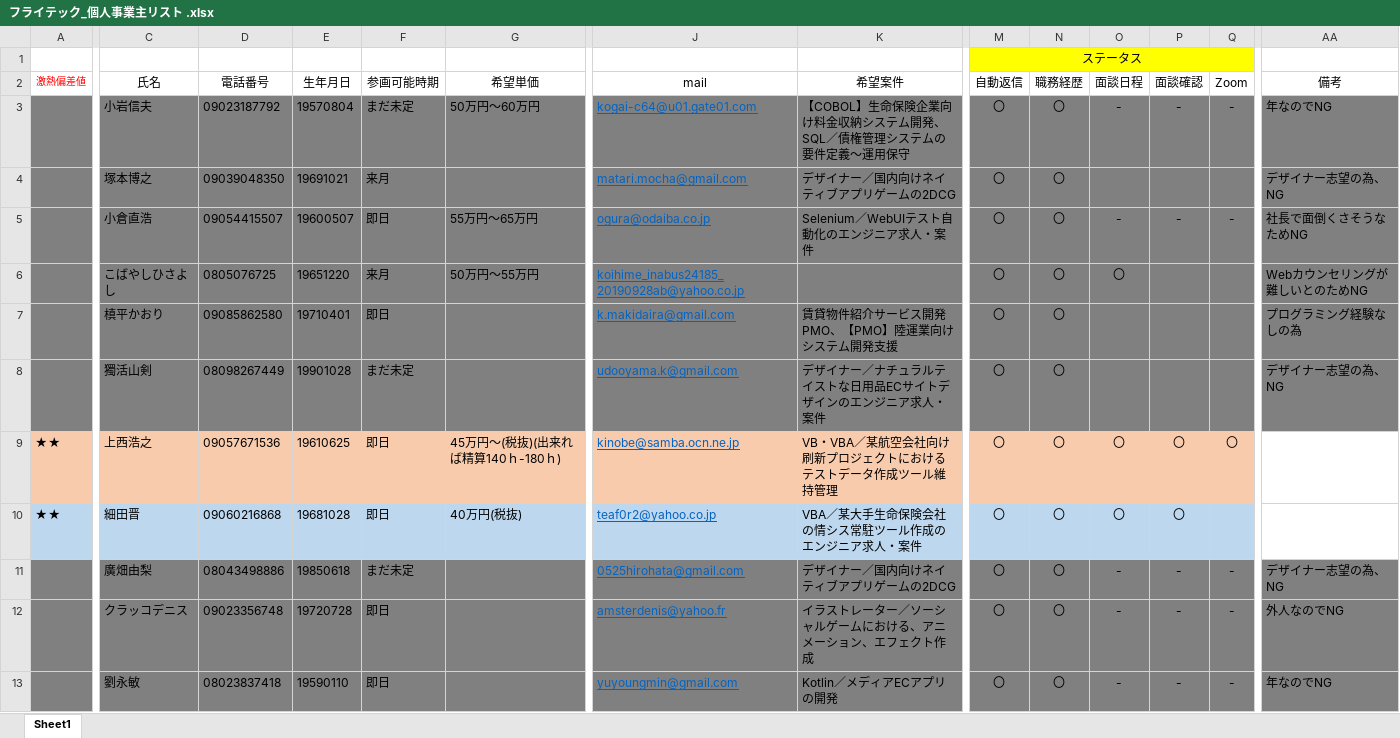
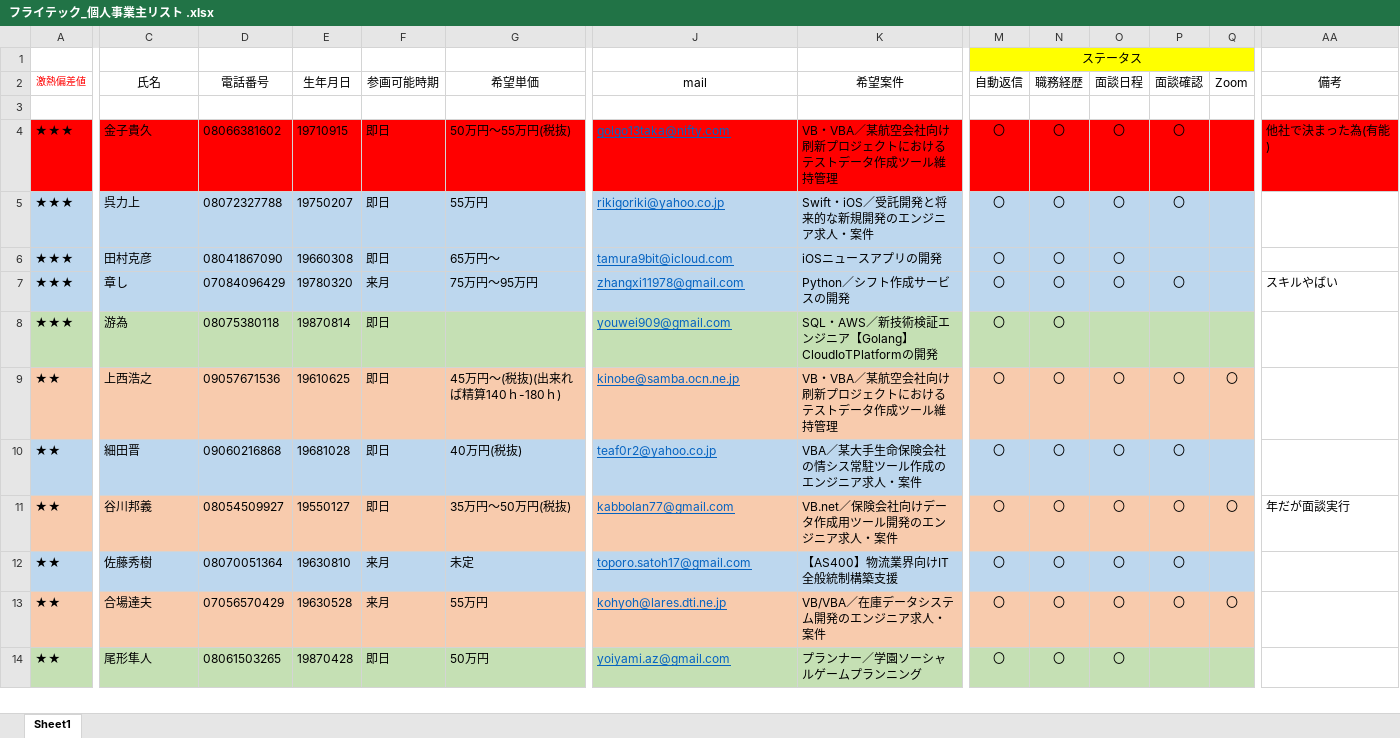
Before and after one commit to soshi16/demo2, an Excel workbook: フライテック個人事業主/フライテック_個人事業主リスト .xlsx, sheet Sheet1, drawn as a sheet; only a part is shown, gaps mark what is left out; the shorter side is filled out with more unchanged rows; values as stored, in another font and other column widths than the file's, no borders; removed rows and columns are numbered as before the commit, all else as after; rows hold the shown columns only; the diff covers the shown part only; the diff names each change by its address in the sheet, - before the commit and + after, or states it on an @@ line.

Commit message:
更新

```diff
--- a/フライテック個人事業主/フライテック_個人事業主リスト .xlsx (sheet Sheet1)
+++ b/フライテック個人事業主/フライテック_個人事業主リスト .xlsx (sheet Sheet1)
-A3:AA3 fill: #808080
+A3:AA3 fill: none
-row 3:  | 小岩信夫 | 09023187792 | 19570804 | まだ未定 | 50万円～60万円 | kogai-c64@u01.gate01.com | 【COBOL】生命保険企業向け料金収納システム開発、SQL／債権管理システムの要件定義～運用保守 | 〇 | 〇 | - | - | - | 年なのでNG
+row 3: (empty)
-row 4:  | 塚本博之 | 09039048350 | 19691021 | 来月 |  | matari.mocha@gmail.com | デザイナー／国内向けネイティブアプリゲームの2DCG | 〇 | 〇 |  |  |  | デザイナー志望の為、NG
-row 5:  | 小倉直浩 | 09054415507 | 19600507 | 即日 | 55万円～65万円 | ogura@odaiba.co.jp | Selenium／WebUIテスト自動化のエンジニア求人・案件 | 〇 | 〇 | - | - | - | 社長で面倒くさそうなためNG
-row 6:  | こばやしひさよし | 0805076725 | 19651220 | 来月 | 50万円～55万円 | koihime_inabus24185_20190928ab@yahoo.co.jp |  | 〇 | 〇 | 〇 |  |  | Webカウンセリングが難しいとのためNG
-row 7:  | 槙平かおり | 09085862580 | 19710401 | 即日 |  | k.makidaira@gmail.com | 賃貸物件紹介サービス開発PMO、【PMO】陸運業向けシステム開発支援 | 〇 | 〇 |  |  |  | プログラミング経験なしの為
-row 8:  | 獨活山剣 | 08098267449 | 19901028 | まだ未定 |  | udooyama.k@gmail.com | デザイナー／ナチュラルテイストな日用品ECサイトデザインのエンジニア求人・案件 | 〇 | 〇 |  |  |  | デザイナー志望の為、NG
@@ row 18 moved to row 4: ★★★ @@
@@ row 46 moved to row 5: ★★★ @@
@@ row 48 moved to row 6: ★★★ @@
@@ row 51 moved to row 7: ★★★ @@
@@ row 54 moved to row 8: ★★★ @@
-row 11:  | 廣畑由梨 | 08043498886 | 19850618 | まだ未定 |  | 0525hirohata@gmail.com | デザイナー／国内向けネイティブアプリゲームの2DCG | 〇 | 〇 | - | - | - | デザイナー志望の為、NG
-row 12:  | クラッコデニス | 09023356748 | 19720728 | 即日 |  | amsterdenis@yahoo.fr | イラストレーター／ソーシャルゲームにおける、アニメーション、エフェクト作成 | 〇 | 〇 | - | - | - | 外人なのでNG
-row 13:  | 劉永敏 | 08023837418 | 19590110 | 即日 |  | yuyoungmin@gmail.com | Kotlin／メディアECアプリの開発 | 〇 | 〇 | - | - | - | 年なのでNG
```
Also changed, not shown: 27 added rows, 18 removed rows, 9 moved rows, 2 edited cells and cell formats elsewhere in this sheet.
